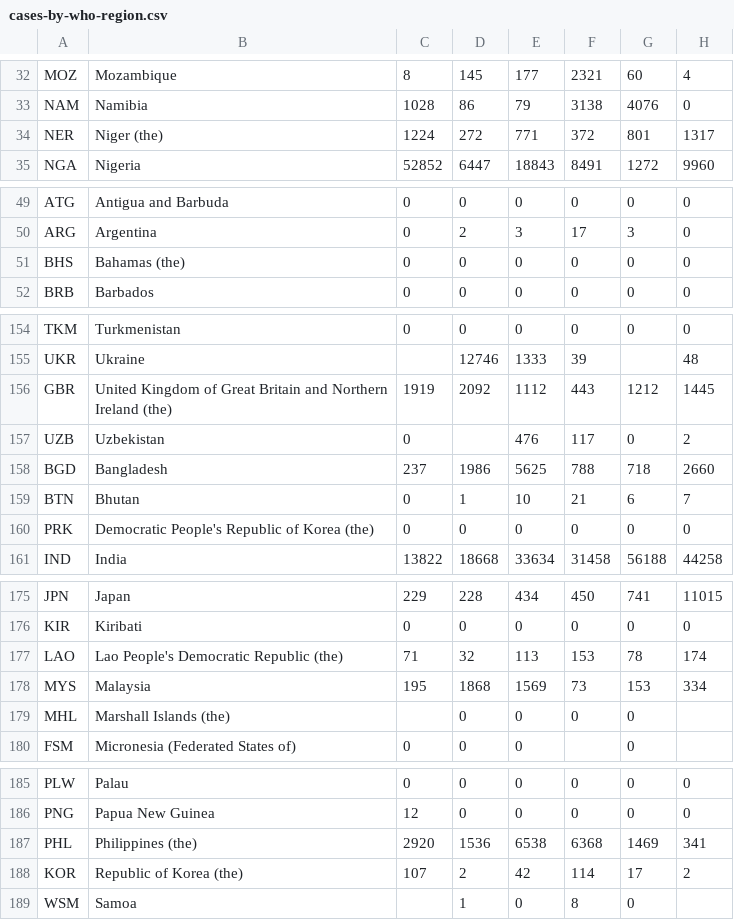
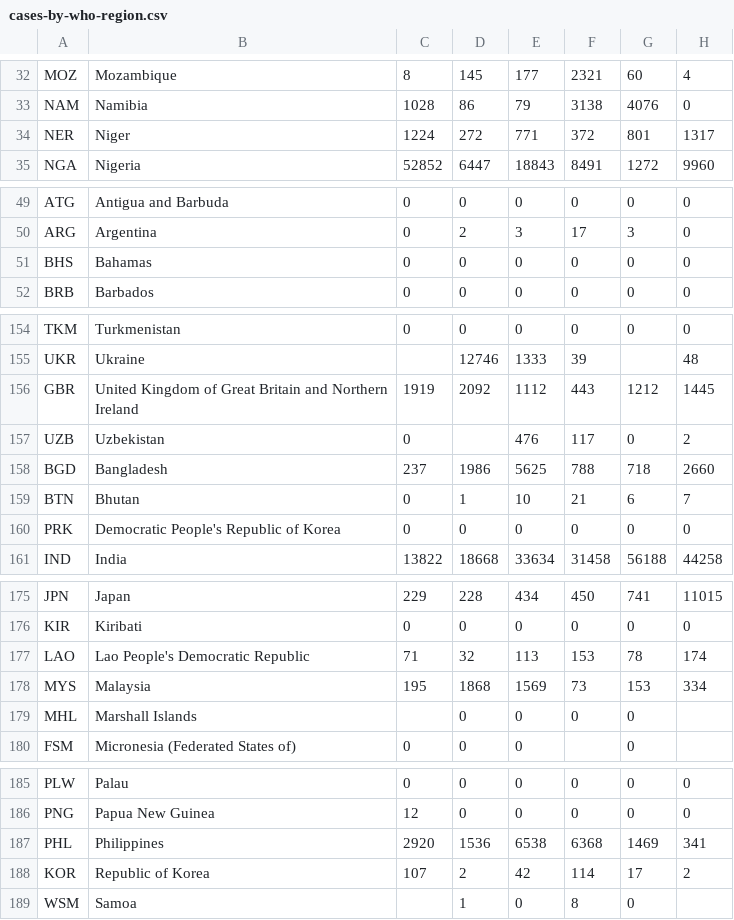
Before and after one commit to gijs/nature-measles-map, a CSV file: build/data/cases-by-who-region.csv, drawn as a sheet; only a part is shown, gaps mark what is left out; the diff covers the shown part only; the diff names each change by its address in the sheet, - before the commit and + after, or states it on an @@ line.

```diff
--- a/build/data/cases-by-who-region.csv
+++ b/build/data/cases-by-who-region.csv
-B34: Niger (the)
+B34: Niger
-B51: Bahamas (the)
+B51: Bahamas
-B156: …Northern Ireland (the)
+B156: …Northern Ireland
-B160: Democratic People's Republic of Korea (the)
+B160: Democratic People's Republic of Korea
-B177: Lao People's Democratic Republic (the)
+B177: Lao People's Democratic Republic
-B179: Marshall Islands (the)
+B179: Marshall Islands
-B187: Philippines (the)
+B187: Philippines
-B188: Republic of Korea (the)
+B188: Republic of Korea
```
Also changed, not shown: 14 edited cells elsewhere in this file, build/data/vaccination-by-who-region.csv, 1 other file.
